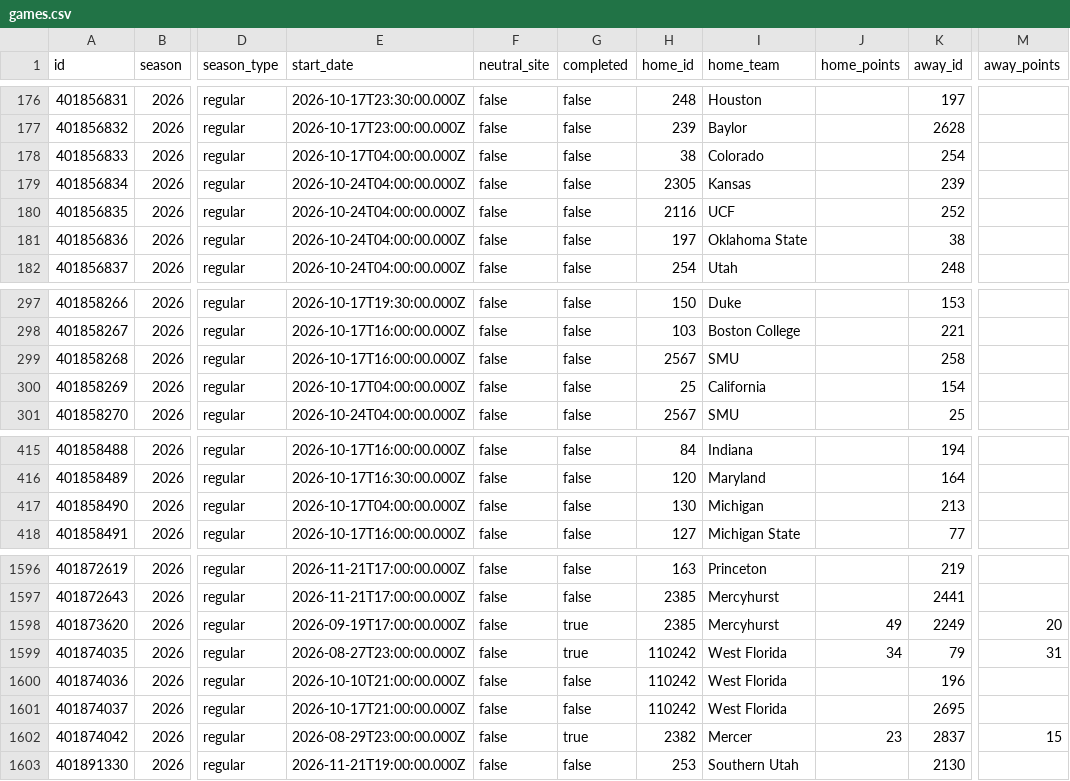
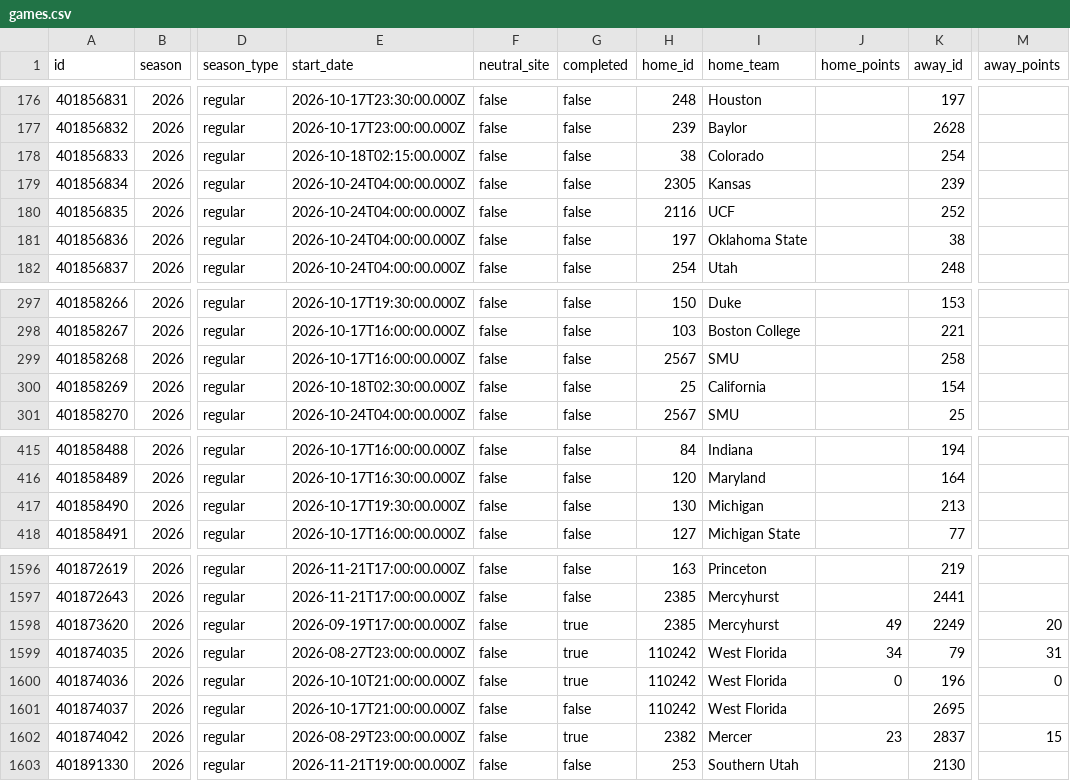
Before and after one commit to SamBennettDev/rank, a CSV file: data/seasons/2026/games.csv, drawn as a sheet; only a part is shown, gaps mark what is left out; the diff names each change by its address in the sheet, - before the commit and + after, or states it on an @@ line.

Commit message:
Update 2026 results (+4 / -4 game rows)

```diff
--- a/data/seasons/2026/games.csv
+++ b/data/seasons/2026/games.csv
-E178 (start_date): 2026-10-17T04:00:00.000Z
+E178 (start_date): 2026-10-18T02:15:00.000Z
-E300 (start_date): 2026-10-17T04:00:00.000Z
+E300 (start_date): 2026-10-18T02:30:00.000Z
-E417 (start_date): 2026-10-17T04:00:00.000Z
+E417 (start_date): 2026-10-17T19:30:00.000Z
-G1600 (completed): false
+G1600 (completed): true
-J1600 (home_points): (empty)
+J1600 (home_points): 0
-M1600 (away_points): (empty)
+M1600 (away_points): 0
```
Also changed, not shown: 6 other files.
